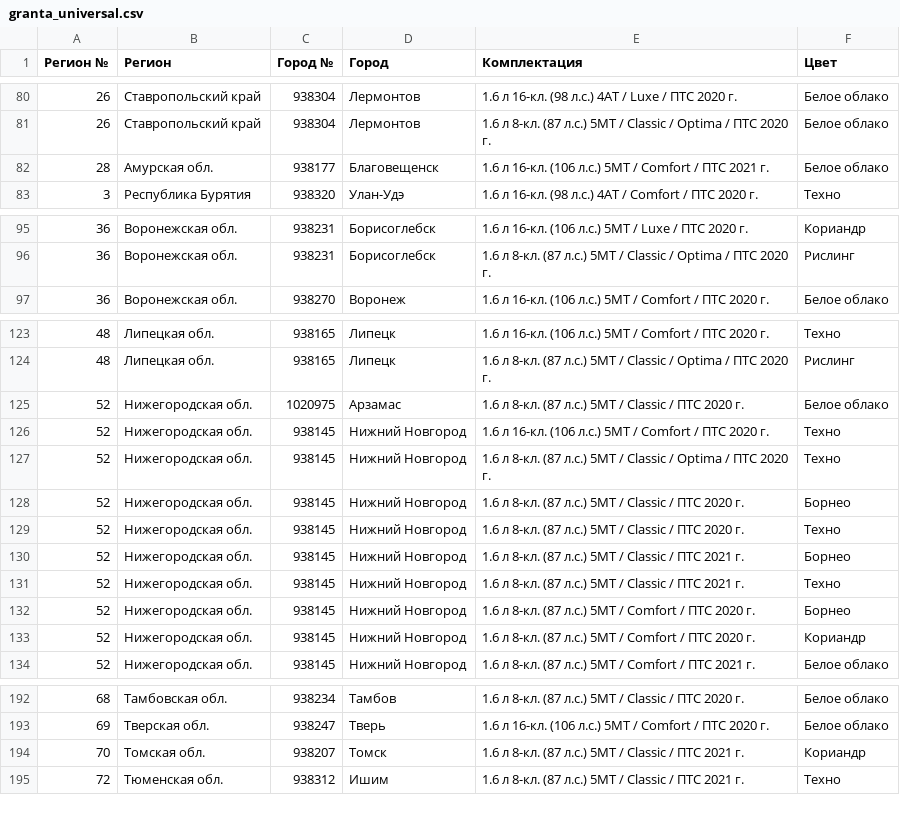
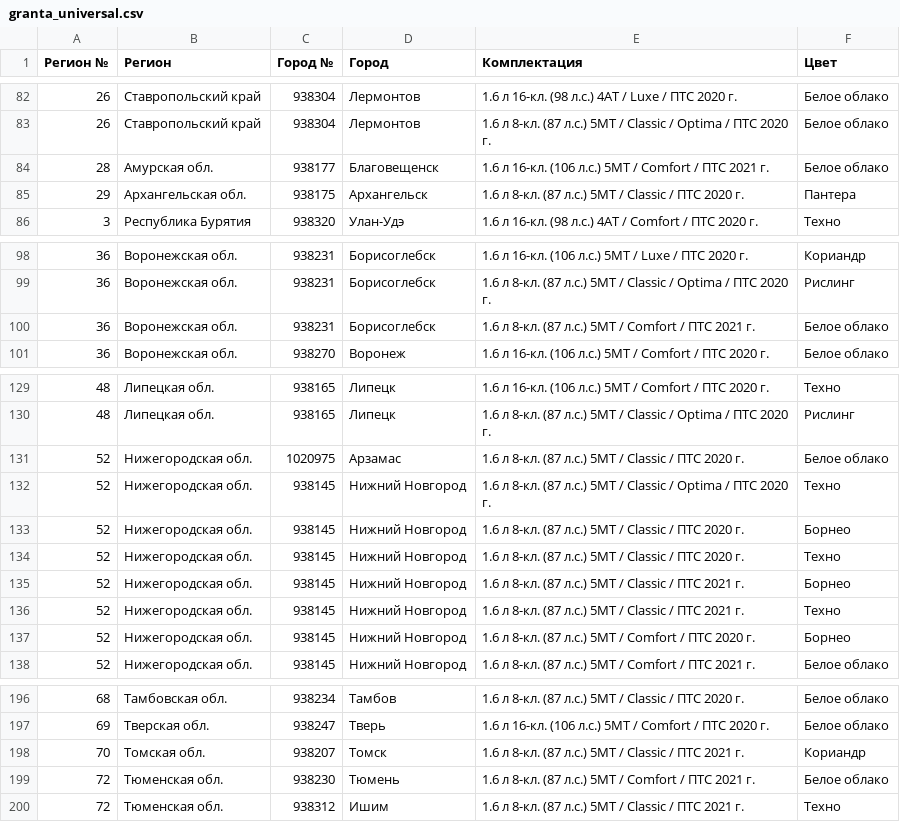
Before and after one commit to kafeg/ladacsv, a CSV file: granta_universal.csv, drawn as a sheet; only a part is shown, gaps mark what is left out; removed rows and columns are numbered as before the commit, all else as after; the diff covers the shown part only; the diff names each change by its address in the sheet, - before the commit and + after, or states it on an @@ line.

```diff
--- a/granta_universal.csv
+++ b/granta_universal.csv
+row 85: 29 | Архангельская обл. | 938175 | Архангельск | 1.6 л 8-кл. (87 л.с.) 5МТ / Classic / ПТС 2020 г. | Пантера
+row 100: 36 | Воронежская обл. | 938231 | Борисоглебск | 1.6 л 8-кл. (87 л.с.) 5МТ / Comfort / ПТС 2021 г. | Белое облако
-row 126: 52 | Нижегородская обл. | 938145 | Нижний Новгород | 1.6 л 16-кл. (106 л.с.) 5МТ / Comfort / ПТС 2020 г. | Техно
-row 133: 52 | Нижегородская обл. | 938145 | Нижний Новгород | 1.6 л 8-кл. (87 л.с.) 5МТ / Comfort / ПТС 2020 г. | Кориандр
+row 199: 72 | Тюменская обл. | 938230 | Тюмень | 1.6 л 8-кл. (87 л.с.) 5МТ / Comfort / ПТС 2021 г. | Белое облако
```
Also changed, not shown: 16 added rows and 4 removed rows elsewhere in this file, granta_liftback.csv, largus_cross.csv, 17 other files.
